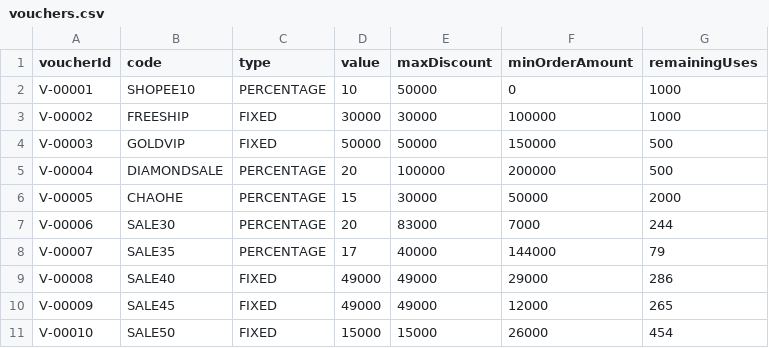
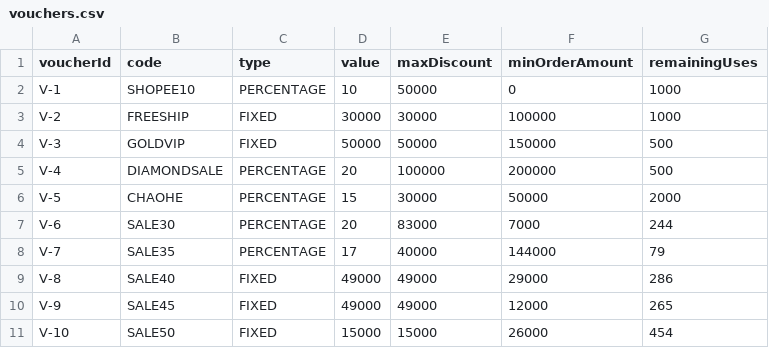
Before and after one commit to ltlananh166/Gr4-Items, a CSV file: data/vouchers.csv, drawn as a sheet.

```diff
--- a/data/vouchers.csv
+++ b/data/vouchers.csv
@@ -1,11 +1,11 @@
 voucherId,code,type,value,maxDiscount,minOrderAmount,remainingUses
-V-00001,SHOPEE10,PERCENTAGE,10,50000,0,1000
-V-00002,FREESHIP,FIXED,30000,30000,100000,1000
-V-00003,GOLDVIP,FIXED,50000,50000,150000,500
-V-00004,DIAMONDSALE,PERCENTAGE,20,100000,200000,500
-V-00005,CHAOHE,PERCENTAGE,15,30000,50000,2000
-V-00006,SALE30,PERCENTAGE,20,83000,7000,244
-V-00007,SALE35,PERCENTAGE,17,40000,144000,79
-V-00008,SALE40,FIXED,49000,49000,29000,286
-V-00009,SALE45,FIXED,49000,49000,12000,265
-V-00010,SALE50,FIXED,15000,15000,26000,454
+V-1,SHOPEE10,PERCENTAGE,10,50000,0,1000
+V-2,FREESHIP,FIXED,30000,30000,100000,1000
+V-3,GOLDVIP,FIXED,50000,50000,150000,500
+V-4,DIAMONDSALE,PERCENTAGE,20,100000,200000,500
+V-5,CHAOHE,PERCENTAGE,15,30000,50000,2000
+V-6,SALE30,PERCENTAGE,20,83000,7000,244
+V-7,SALE35,PERCENTAGE,17,40000,144000,79
+V-8,SALE40,FIXED,49000,49000,29000,286
+V-9,SALE45,FIXED,49000,49000,12000,265
+V-10,SALE50,FIXED,15000,15000,26000,454
```
Also changed, not shown: data/customers.csv, data/flash_items.csv, 16 other files.
